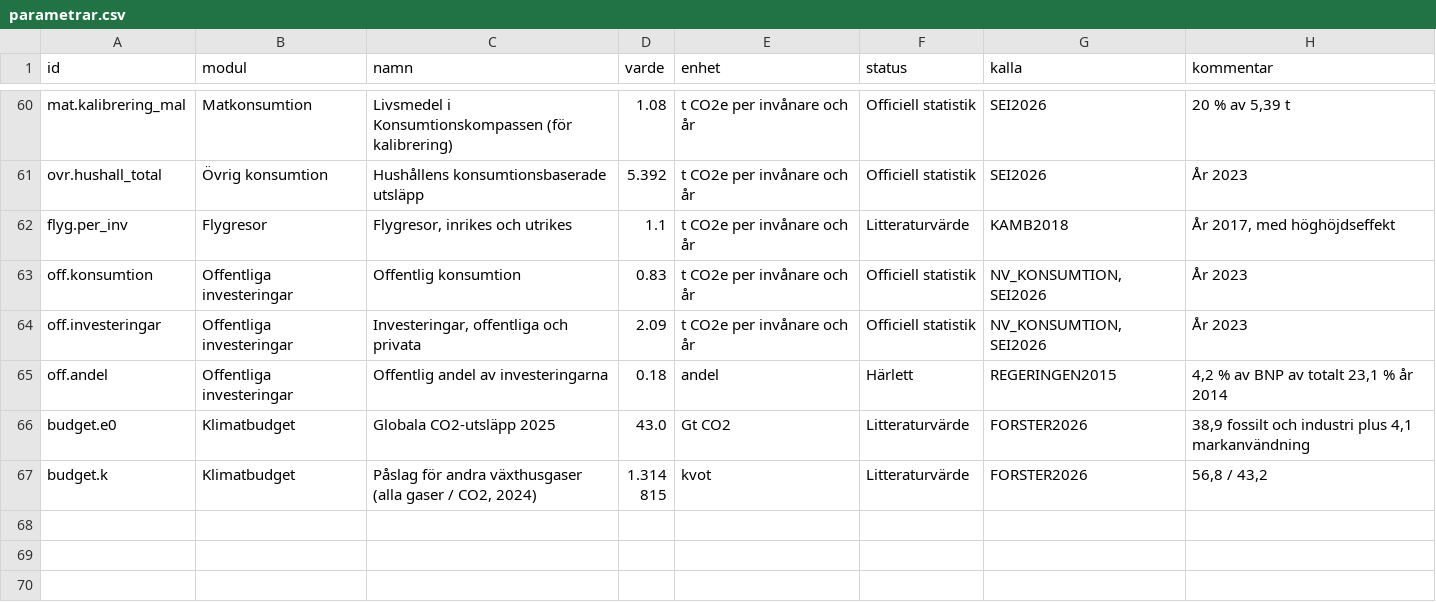
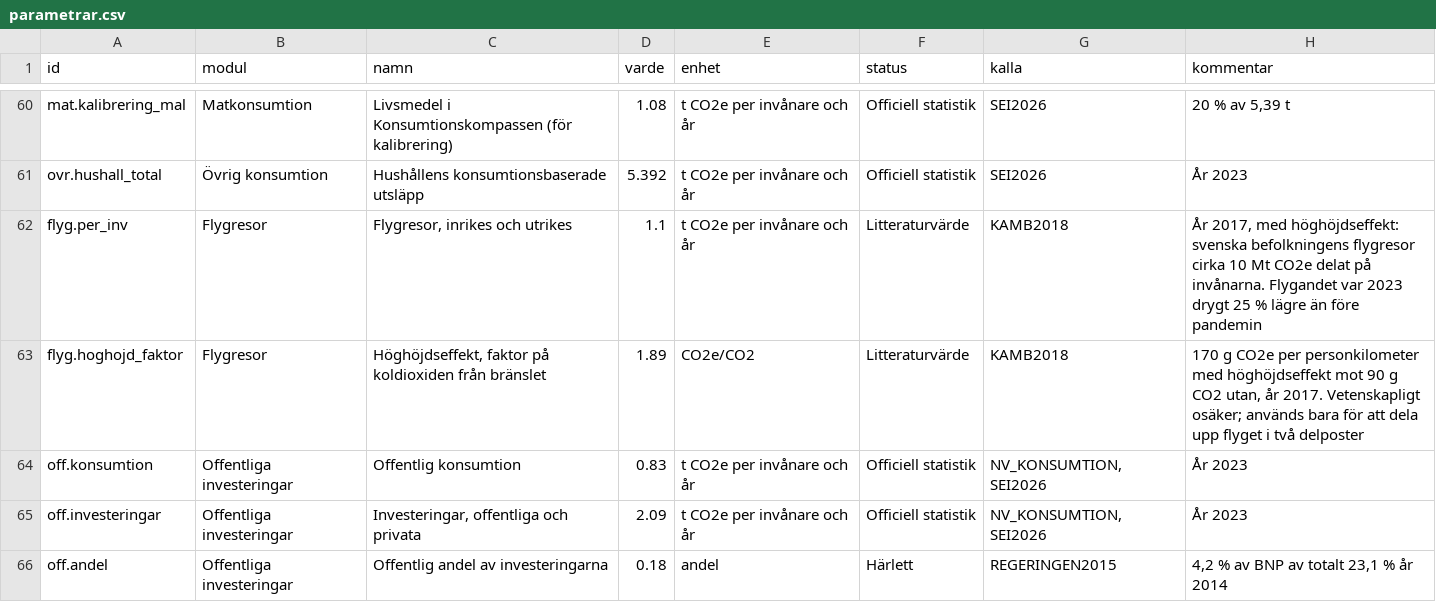
Before and after one commit to Mulmen65/road2zero, a CSV file: road2zero/data/parametrar.csv, drawn as a sheet; only a part is shown, gaps mark what is left out; the shorter side is filled out with more unchanged rows.

```diff
--- a/road2zero/data/parametrar.csv
+++ b/road2zero/data/parametrar.csv
@@ -61,3 +61,4 @@ mat.kalibrering_mal;Matkonsumtion;Livsmedel i Konsumtionskompassen (för kalibre
 ovr.hushall_total;Övrig konsumtion;Hushållens konsumtionsbaserade utsläpp;5.392;t CO2e per invånare och år;Officiell statistik;SEI2026;År 2023
-flyg.per_inv;Flygresor;Flygresor, inrikes och utrikes;1.1;t CO2e per invånare och år;Litteraturvärde;KAMB2018;År 2017, med höghöjdseffekt
+flyg.per_inv;Flygresor;Flygresor, inrikes och utrikes;1.1;t CO2e per invånare och år;Litteraturvärde;KAMB2018;"År 2017, med höghöjdseffekt: svenska befolkningens flygresor cirka 10 Mt CO2e delat på invånarna. Flygandet var 2023 drygt 25 % lägre än före pandemin"
+flyg.hoghojd_faktor;Flygresor;Höghöjdseffekt, faktor på koldioxiden från bränslet;1.89;CO2e/CO2;Litteraturvärde;KAMB2018;"170 g CO2e per personkilometer med höghöjdseffekt mot 90 g CO2 utan, år 2017. Vetenskapligt osäker; används bara för att dela upp flyget i två delposter"
 off.konsumtion;Offentliga investeringar;Offentlig konsumtion;0.83;t CO2e per invånare och år;Officiell statistik;NV_KONSUMTION,SEI2026;År 2023
```
Also changed, not shown: 15 other files.
